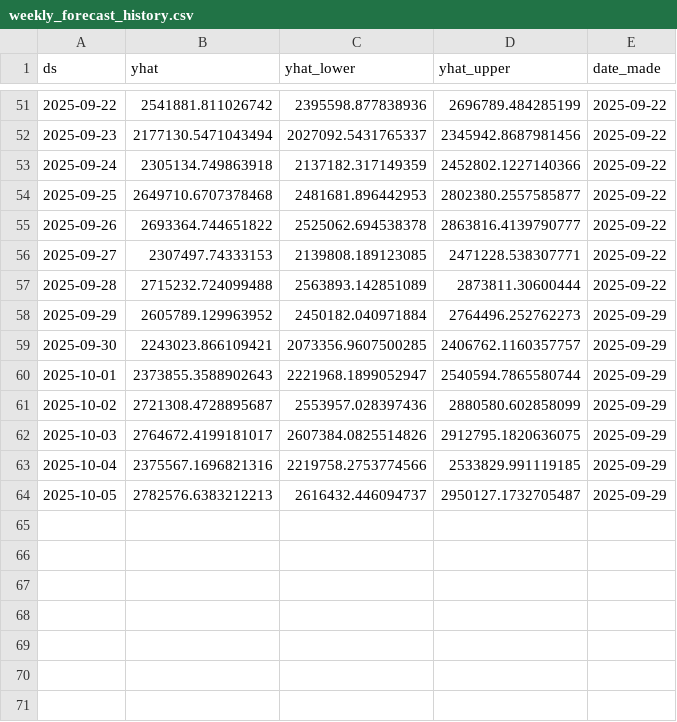
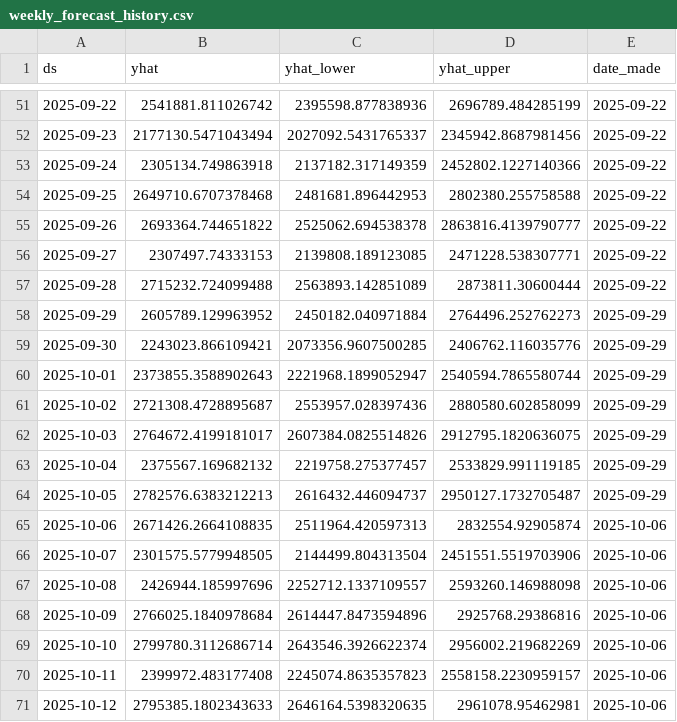
Before and after one commit to KingKoolKat/TSA-forecast-dashboard, a CSV file: data/weekly_forecast_history.csv, drawn as a sheet; only a part is shown, gaps mark what is left out.

```diff
--- a/data/weekly_forecast_history.csv
+++ b/data/weekly_forecast_history.csv
@@ -53,3 +53,3 @@ ds,yhat,yhat_lower,yhat_upper,date_made
 2025-09-24,2305134.749863918,2137182.317149359,2452802.1227140366,2025-09-22
-2025-09-25,2649710.6707378468,2481681.896442953,2802380.2557585877,2025-09-22
+2025-09-25,2649710.6707378468,2481681.896442953,2802380.255758588,2025-09-22
 2025-09-26,2693364.744651822,2525062.694538378,2863816.4139790777,2025-09-22
@@ -58,3 +58,3 @@ ds,yhat,yhat_lower,yhat_upper,date_made
 2025-09-29,2605789.129963952,2450182.040971884,2764496.252762273,2025-09-29
-2025-09-30,2243023.866109421,2073356.9607500285,2406762.1160357757,2025-09-29
+2025-09-30,2243023.866109421,2073356.9607500285,2406762.116035776,2025-09-29
 2025-10-01,2373855.3588902643,2221968.1899052947,2540594.7865580744,2025-09-29
@@ -62,3 +62,10 @@ ds,yhat,yhat_lower,yhat_upper,date_made
 2025-10-03,2764672.4199181017,2607384.0825514826,2912795.1820636075,2025-09-29
-2025-10-04,2375567.1696821316,2219758.2753774566,2533829.991119185,2025-09-29
+2025-10-04,2375567.169682132,2219758.275377457,2533829.991119185,2025-09-29
 2025-10-05,2782576.6383212213,2616432.446094737,2950127.1732705487,2025-09-29
+2025-10-06,2671426.2664108835,2511964.420597313,2832554.92905874,2025-10-06
+2025-10-07,2301575.5779948505,2144499.804313504,2451551.5519703906,2025-10-06
+2025-10-08,2426944.185997696,2252712.1337109557,2593260.146988098,2025-10-06
+2025-10-09,2766025.1840978684,2614447.8473594896,2925768.29386816,2025-10-06
+2025-10-10,2799780.3112686714,2643546.3926622374,2956002.219682269,2025-10-06
+2025-10-11,2399972.483177408,2245074.8635357823,2558158.2230959157,2025-10-06
+2025-10-12,2795385.1802343633,2646164.5398320635,2961078.95462981,2025-10-06
```
Also changed, not shown: data/tsa_forecast.csv.
